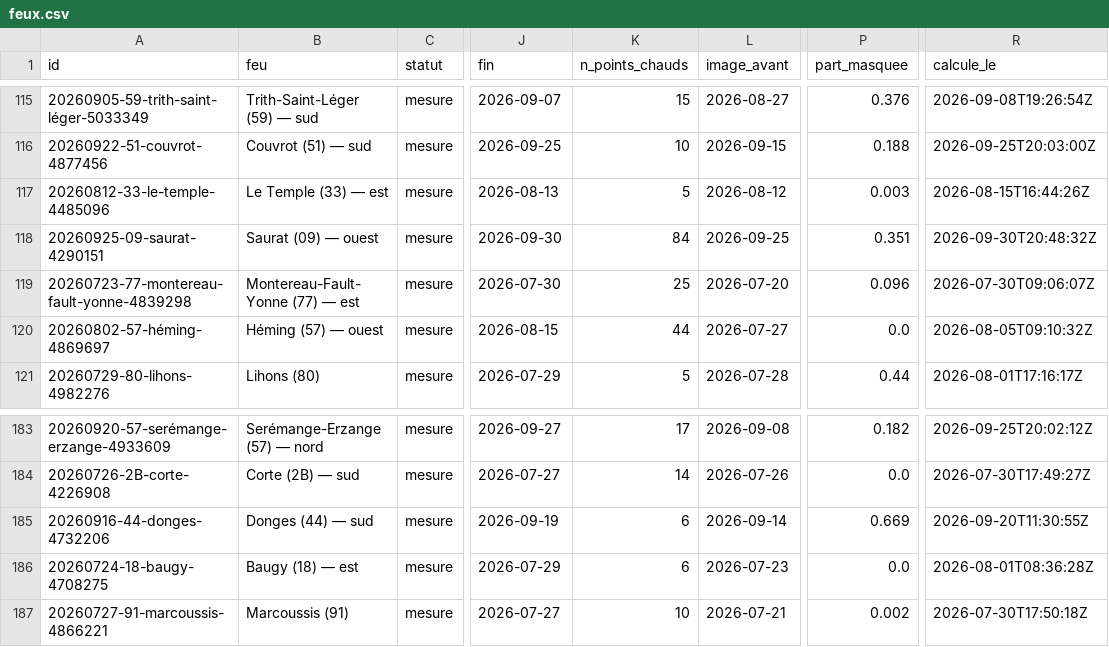
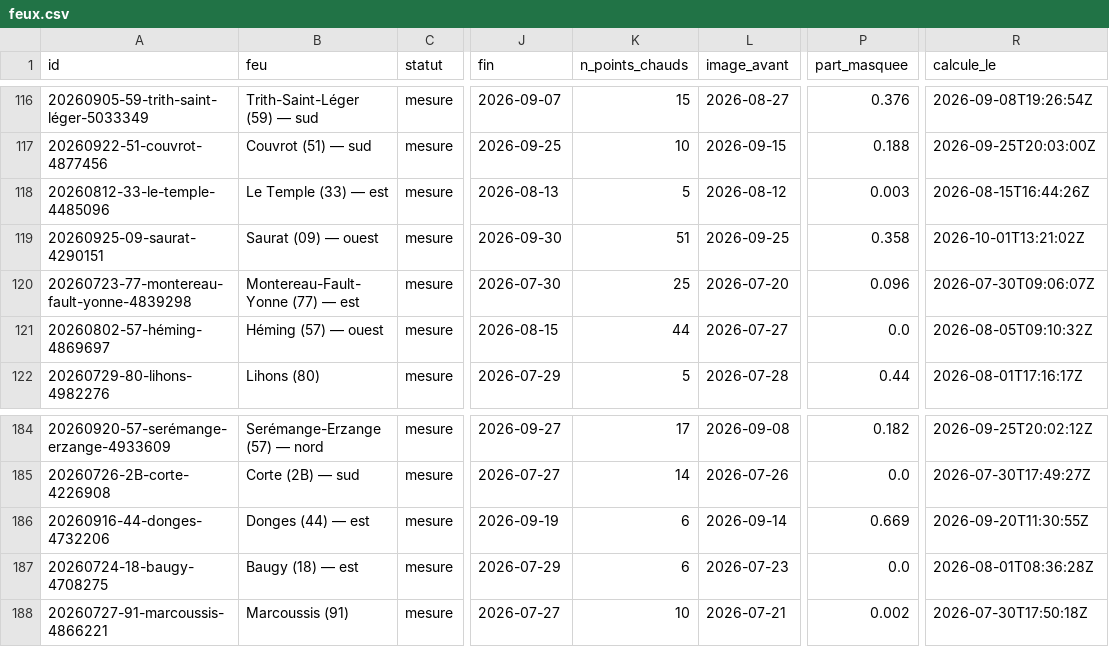
Before and after one commit to r0bp3nguin/brulis, a CSV file: site/data/feux.csv, drawn as a sheet; only a part is shown, gaps mark what is left out; addresses are those after the commit; the diff covers the shown part only; the diff names each change by its address in the sheet, - before the commit and + after, or states it on an @@ line.

```diff
--- a/site/data/feux.csv
+++ b/site/data/feux.csv
-K119 (n_points_chauds): 84
+K119 (n_points_chauds): 51
-P119 (part_masquee): 0.351
+P119 (part_masquee): 0.358
-R119 (calcule_le): 2026-09-30T20:48:32Z
+R119 (calcule_le): 2026-10-01T13:21:02Z
-B186 (feu): Donges (44) — sud
+B186 (feu): Donges (44) — est
```
Also changed, not shown: 1 added row and 25 edited cells elsewhere in this file, 33 other files.
